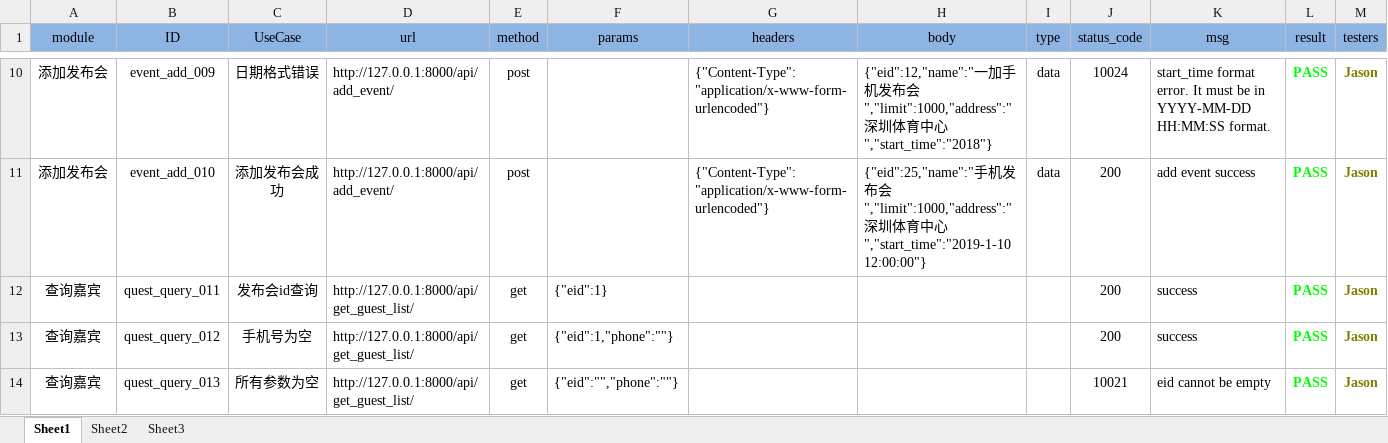
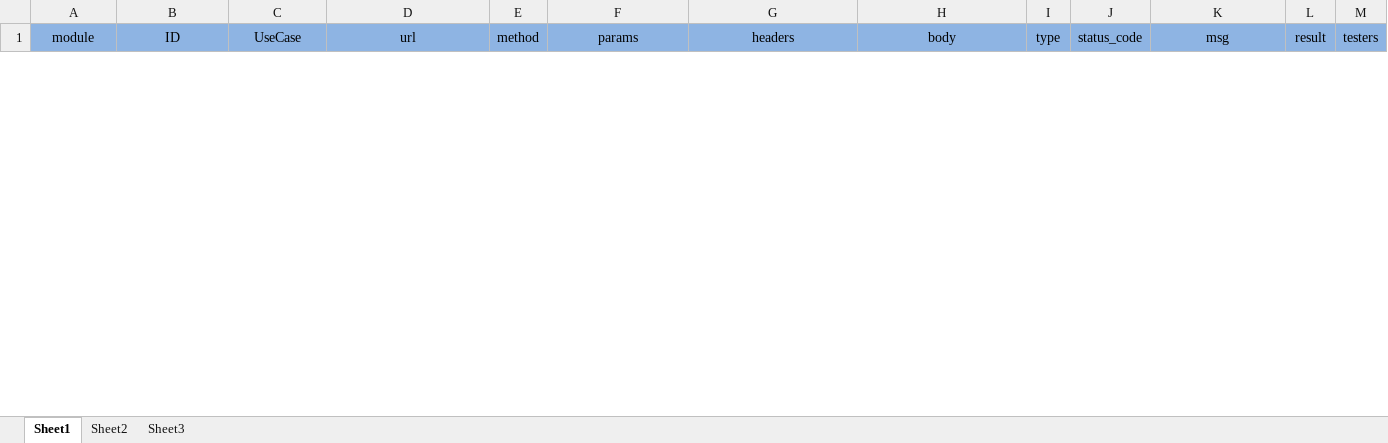
Before and after one commit to superwalker/autotestapi, an Excel workbook: report/excelReport/DemoAPITestCase.xlsx, sheet Sheet1, drawn as a sheet; only a part is shown, gaps mark what is left out; values as stored, in another font and other column widths than the file's, no borders; removed rows and columns are numbered as before the commit, all else as after; the diff covers the shown part only; the diff names each change by its address in the sheet, - before the commit and + after, or states it on an @@ line.

```diff
--- a/report/excelReport/DemoAPITestCase.xlsx (sheet Sheet1)
+++ b/report/excelReport/DemoAPITestCase.xlsx (sheet Sheet1)
-row 10: 添加发布会 | event_add_009 | 日期格式错误 | http://127.0.0.1:8000/api/add_event/ | post |  | {"Content-Type": "application/x-www-form-urlencoded"} | {"eid":12,"name":"一加手机发布会","limit":1000,"address":"深圳体育中心","start_time":"2018"} | data | 10024 | start_time format error. It must be in YYYY-MM-DD HH:MM:SS format. | PASS | Jason
-row 11: 添加发布会 | event_add_010 | 添加发布会成功 | http://127.0.0.1:8000/api/add_event/ | post |  | {"Content-Type": "application/x-www-form-urlencoded"} | {"eid":25,"name":"手机发布会","limit":1000,"address":"深圳体育中心","start_time":"2019-1-10 12:00:00"} | data | 200 | add event success | PASS | Jason
-row 12: 查询嘉宾 | quest_query_011 | 发布会id查询 | http://127.0.0.1:8000/api/get_guest_list/ | get | {"eid":1} |  |  |  | 200 | success | PASS | Jason
-row 13: 查询嘉宾 | quest_query_012 | 手机号为空 | http://127.0.0.1:8000/api/get_guest_list/ | get | {"eid":1,"phone":""} |  |  |  | 200 | success | PASS | Jason
-row 14: 查询嘉宾 | quest_query_013 | 所有参数为空 | http://127.0.0.1:8000/api/get_guest_list/ | get | {"eid":"","phone":""} |  |  |  | 10021 | eid cannot be empty | PASS | Jason
```
Also changed, not shown: 2 added rows and 10 removed rows elsewhere in this sheet, sheet Sheet2, sheet Sheet3, 7 other files.
